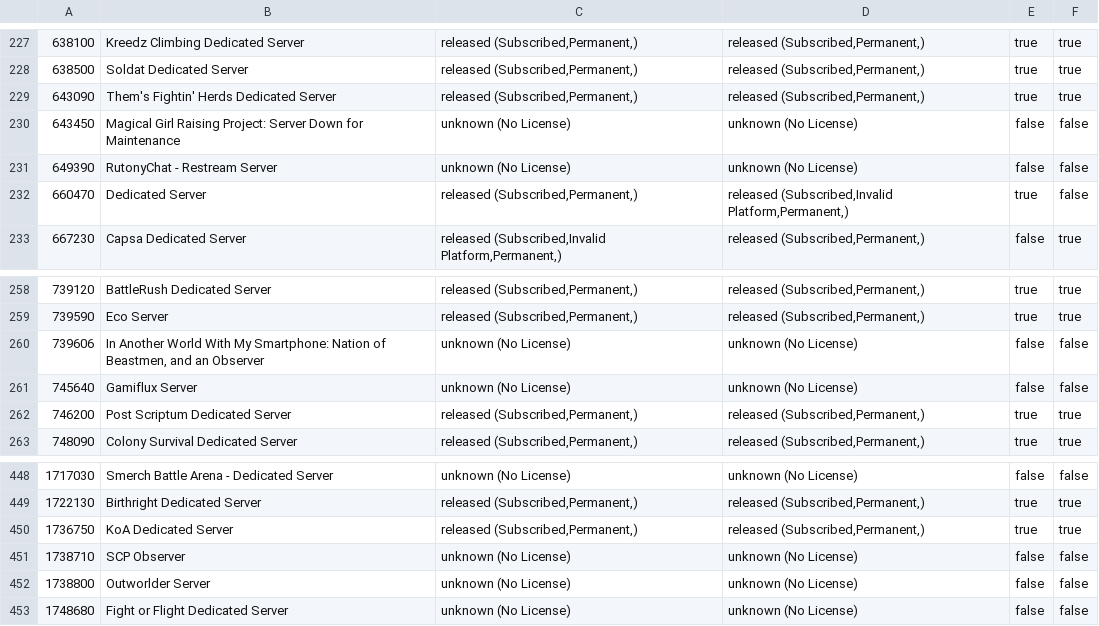
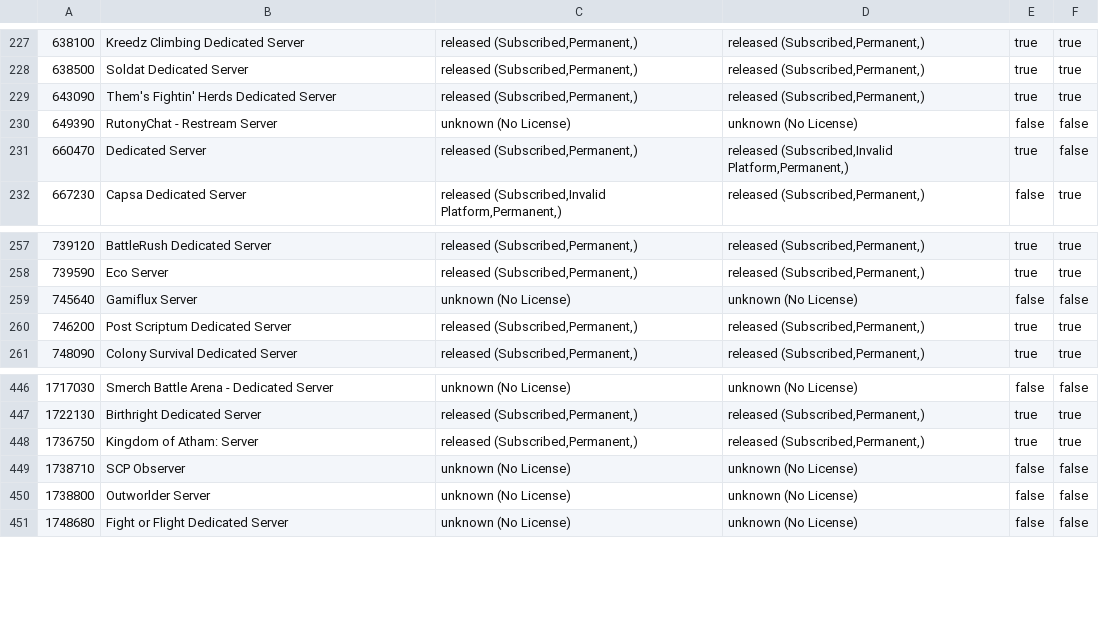
Before and after one commit to dgibbs64/SteamCMD-AppID-List-Servers, a CSV file: steamcmd_appid_servers.csv, drawn as a sheet; only a part is shown, gaps mark what is left out.

```diff
--- a/steamcmd_appid_servers.csv
+++ b/steamcmd_appid_servers.csv
@@ -229,3 +229,2 @@
 643090,"Them's Fightin' Herds Dedicated Server","released (Subscribed,Permanent,)","released (Subscribed,Permanent,)",true,true
-643450,"Magical Girl Raising Project: Server Down for Maintenance","unknown (No License)","unknown (No License)",false,false
 649390,"RutonyChat - Restream Server","unknown (No License)","unknown (No License)",false,false
@@ -259,3 +258,2 @@
 739590,"Eco Server","released (Subscribed,Permanent,)","released (Subscribed,Permanent,)",true,true
-739606,"In Another World With My Smartphone: Nation of Beastmen, and an Observer","unknown (No License)","unknown (No License)",false,false
 745640,"Gamiflux Server","unknown (No License)","unknown (No License)",false,false
@@ -449,3 +447,3 @@
 1722130,"Birthright Dedicated Server","released (Subscribed,Permanent,)","released (Subscribed,Permanent,)",true,true
-1736750,"KoA Dedicated Server","released (Subscribed,Permanent,)","released (Subscribed,Permanent,)",true,true
+1736750,"Kingdom of Atham: Server","released (Subscribed,Permanent,)","released (Subscribed,Permanent,)",true,true
 1738710,"SCP Observer","unknown (No License)","unknown (No License)",false,false
```
Also changed, not shown: steamcmd_appid_servers_linux.csv, steamcmd_appid_servers_windows.csv, 3 other files.
